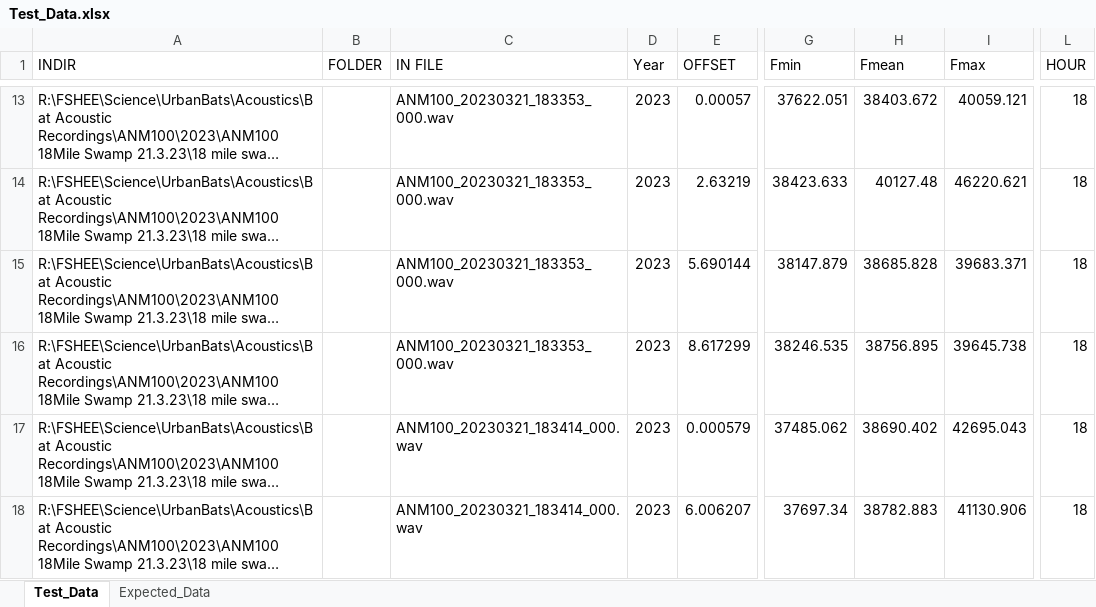
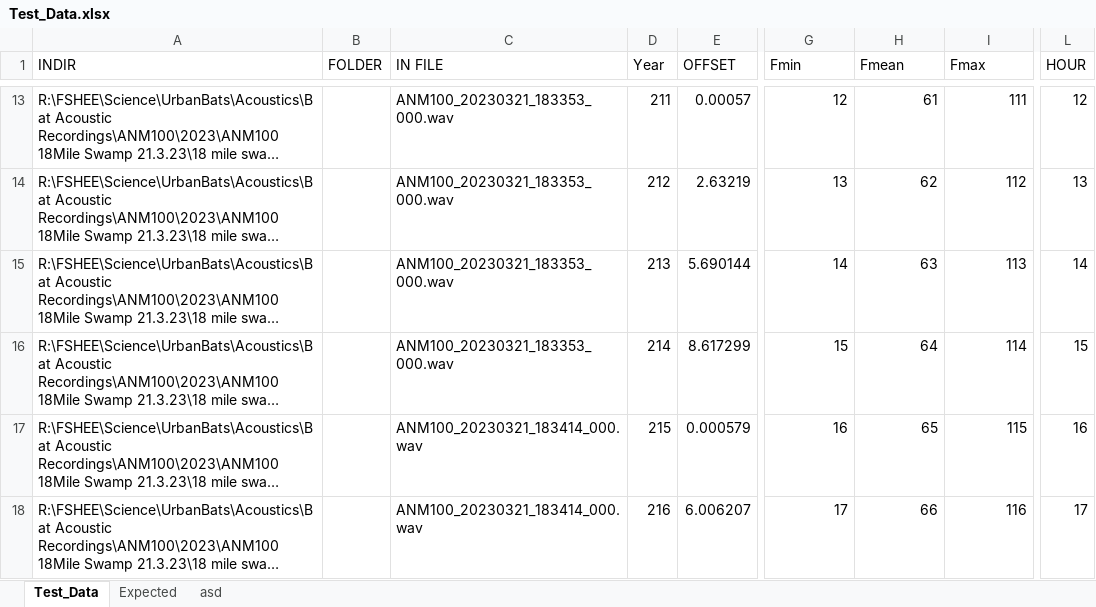
Before and after one commit to DelaneyRyley/KaleidoscopeDataCompiler, an Excel workbook: Excels/Test_Data.xlsx, sheet Test_Data, drawn as a sheet; only a part is shown, gaps mark what is left out; long unchanged cells end in …; values as stored, in another font and other column widths than the file's, no borders; the diff covers the shown part only; the diff names each change by its address in the sheet, - before the commit and + after, or states it on an @@ line.

```diff
--- a/Excels/Test_Data.xlsx (sheet Test_Data)
+++ b/Excels/Test_Data.xlsx (sheet Test_Data)
-sheet tab: Expected_Data
+sheet tab: asd
+sheet tab: Expected
-D13 (Year): 2023
+D13 (Year): 211
-G13 (Fmin): 37622.051
+G13 (Fmin): 12
-H13 (Fmean): 38403.672
+H13 (Fmean): 61
-I13 (Fmax): 40059.121
+I13 (Fmax): 111
-L13 (HOUR): 18
+L13 (HOUR): 12
-D14 (Year): 2023
+D14 (Year): 212
-G14 (Fmin): 38423.633
+G14 (Fmin): 13
-H14 (Fmean): 40127.48
+H14 (Fmean): 62
-I14 (Fmax): 46220.621
+I14 (Fmax): 112
-L14 (HOUR): 18
+L14 (HOUR): 13
-D15 (Year): 2023
+D15 (Year): 213
-G15 (Fmin): 38147.879
+G15 (Fmin): 14
-H15 (Fmean): 38685.828
+H15 (Fmean): 63
-I15 (Fmax): 39683.371
+I15 (Fmax): 113
-L15 (HOUR): 18
+L15 (HOUR): 14
-D16 (Year): 2023
+D16 (Year): 214
-G16 (Fmin): 38246.535
+G16 (Fmin): 15
-H16 (Fmean): 38756.895
+H16 (Fmean): 64
-I16 (Fmax): 39645.738
+I16 (Fmax): 114
-L16 (HOUR): 18
+L16 (HOUR): 15
-D17 (Year): 2023
+D17 (Year): 215
-G17 (Fmin): 37485.062
+G17 (Fmin): 16
-H17 (Fmean): 38690.402
+H17 (Fmean): 65
-I17 (Fmax): 42695.043
+I17 (Fmax): 115
-L17 (HOUR): 18
+L17 (HOUR): 16
-D18 (Year): 2023
+D18 (Year): 216
-G18 (Fmin): 37697.34
+G18 (Fmin): 17
-H18 (Fmean): 38782.883
+H18 (Fmean): 66
-I18 (Fmax): 41130.906
+I18 (Fmax): 116
-L18 (HOUR): 18
+L18 (HOUR): 17
```
Also changed, not shown: 153 edited cells and cell formats elsewhere in this sheet, sheet asd, 10 other files.
